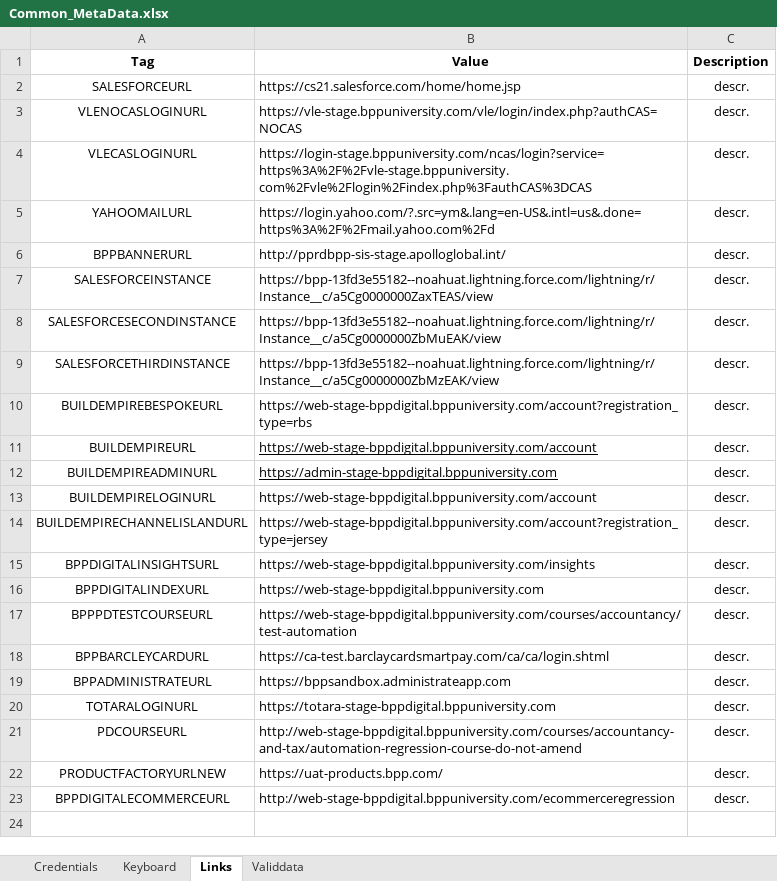
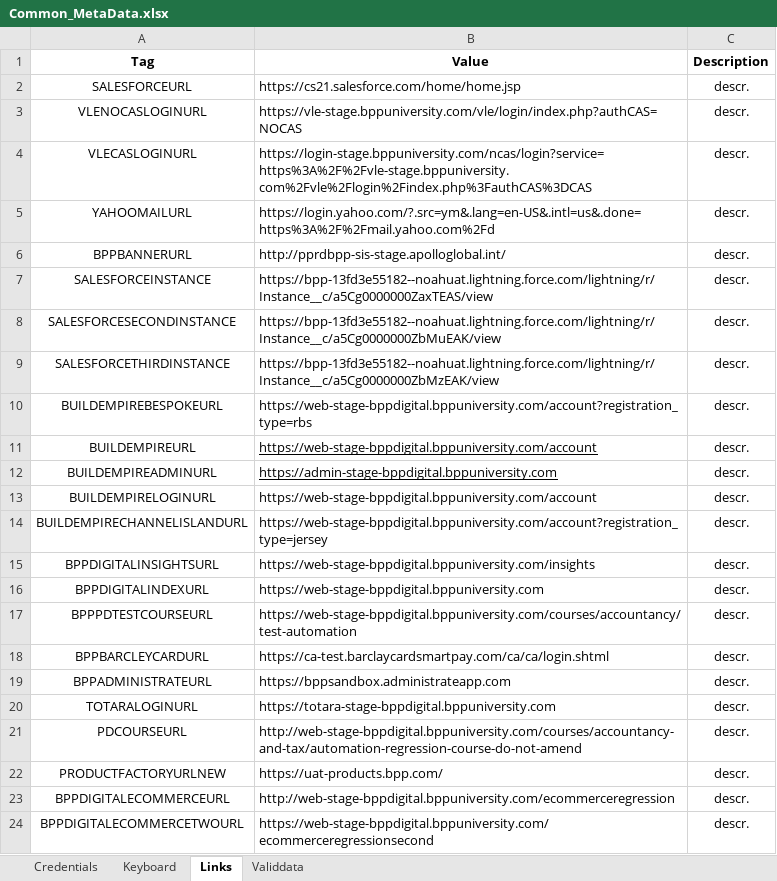
Before and after one commit to LevviathaN/JavaTestFramework, an Excel workbook: framework/src/main/resources/data/bpp/keywords.metadata/metadata/UAT/Common_MetaData.xlsx, sheet Links, drawn as a sheet; values as stored, in another font and other column widths than the file's, no borders; the diff names each change by its address in the sheet, - before the commit and + after, or states it on an @@ line.

```diff
--- a/framework/src/main/resources/data/bpp/keywords.metadata/metadata/UAT/Common_MetaData.xlsx (sheet Links)
+++ b/framework/src/main/resources/data/bpp/keywords.metadata/metadata/UAT/Common_MetaData.xlsx (sheet Links)
+row 24: BPPDIGITALECOMMERCETWOURL | https://web-stage-bppdigital.bppuniversity.com/ecommerceregressionsecond | descr.
```
Also changed, not shown: sheet Validdata, 3 other files.
